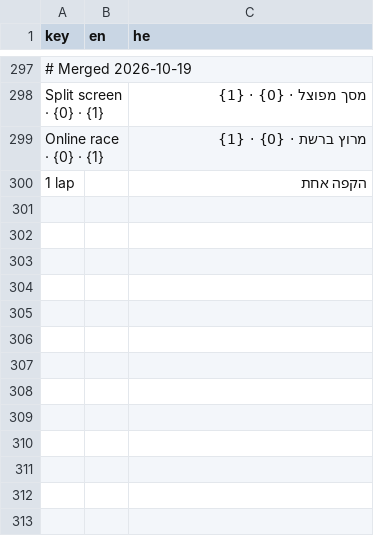
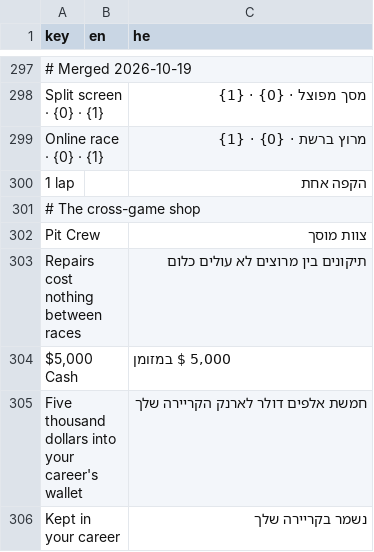
Before and after one commit to Maestroxr/Portfolio, a CSV file: DeathRace/Assets/Localization/DeathRace.csv, drawn as a sheet; only a part is shown, gaps mark what is left out; the diff names each change by its address in the sheet, - before the commit and + after, or states it on an @@ line.

Commit message:
Add shop to Death Race

```diff
--- a/DeathRace/Assets/Localization/DeathRace.csv
+++ b/DeathRace/Assets/Localization/DeathRace.csv
+row 301: # The cross-game shop
+row 302: Pit Crew |  | צוות מוסך
+row 303: Repairs cost nothing between races |  | תיקונים בין מרוצים לא עולים כלום
+row 304: $5,000 Cash |  | 5,000 $ במזומן
+row 305: Five thousand dollars into your career's wallet |  | חמשת אלפים דולר לארנק הקריירה שלך
+row 306: Kept in your career |  | נשמר בקריירה שלך
```
Also changed, not shown: 6 other files.
